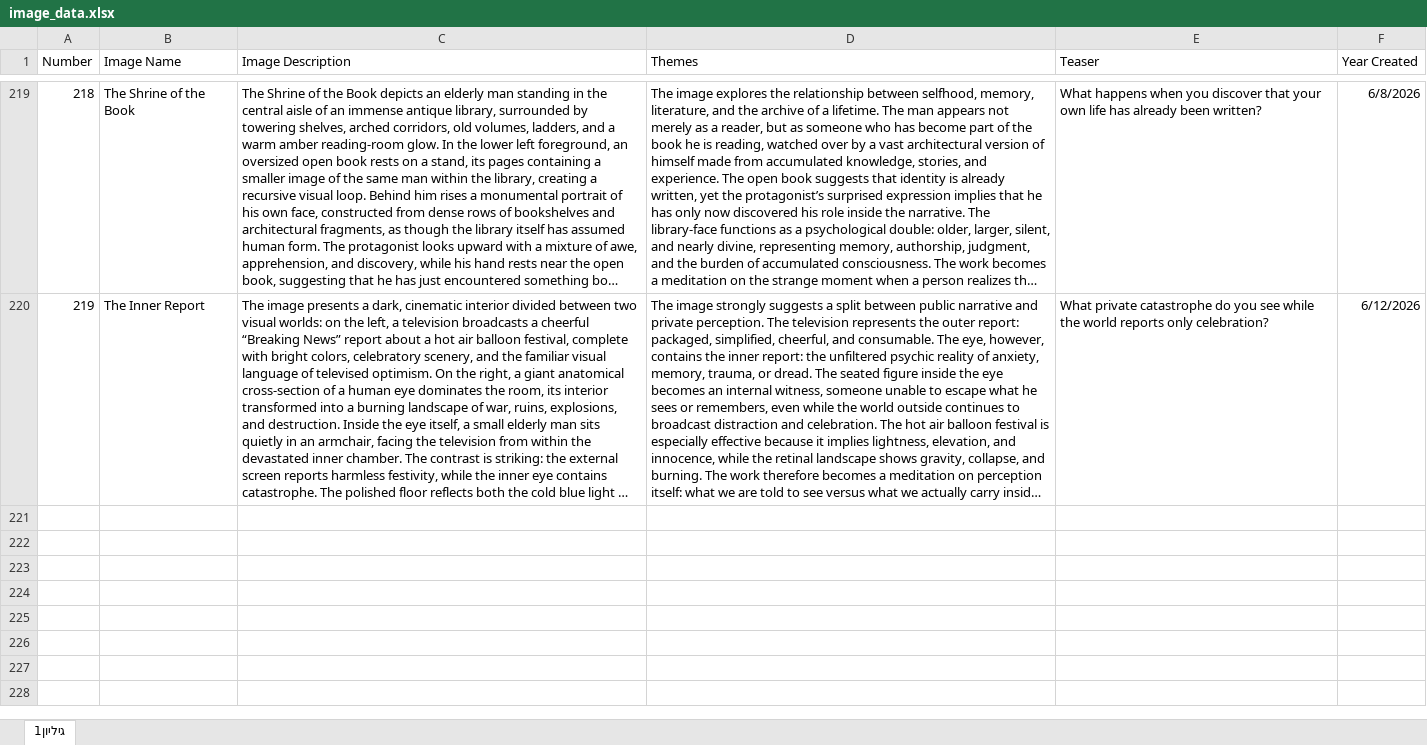
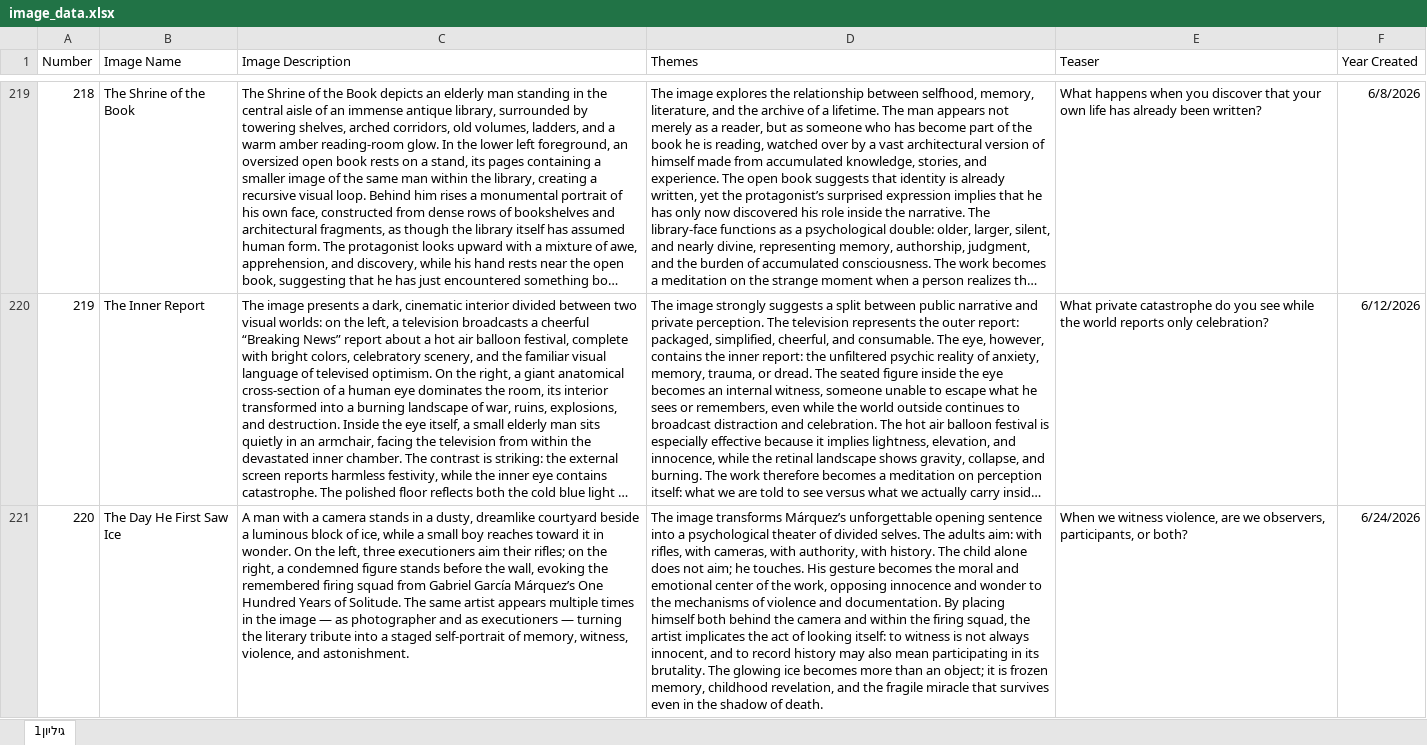
Before and after one commit to GrayFox245/MyCellphone_Publish, an Excel workbook: data/image_data.xlsx, sheet גיליון1, drawn as a sheet; only a part is shown, gaps mark what is left out; long unchanged cells end in …; values as stored, in another font and other column widths than the file's, no borders; the diff names each change by its address in the sheet, - before the commit and + after, or states it on an @@ line.

Commit message:
Add The Day He First Saw Ice

```diff
--- a/data/image_data.xlsx (sheet גיליון1)
+++ b/data/image_data.xlsx (sheet גיליון1)
+row 221: 220 | The Day He First Saw Ice | A man with a camera stands in a dusty, dreamlike courtyard beside a luminous block of ice, while a small boy reaches toward it in wonder. On the left, three executioners aim their rifles; on the right, a condemned figure stands before the wall, evoking the remembered firing squad from Gabriel García Márquez’s One Hundred Years of Solitude. The same artist appears multiple times in the image — as photographer and as executioners — turning the literary tribute into a staged self-portrait of memory, witness, violence, and astonishment. | The image transforms Márquez’s unforgettable opening sentence into a psychological theater of divided selves. The adults aim: with rifles, with cameras, with authority, with history. The child alone does not aim; he touches. His gesture becomes the moral and emotional center of the work, opposing innocence and wonder to the mechanisms of violence and documentation. By placing himself both behind the camera and within the firing squad, the artist implicates the act of looking itself: to witness is not always innocent, and to record history may also mean participating in its brutality. The glowing ice becomes more than an object; it is frozen memory, childhood revelation, and the fragile miracle that survives even in the shadow of death. | When we witness violence, are we observers, participants, or both? | 6/24/2026
```
Also changed, not shown: 2 other files.
